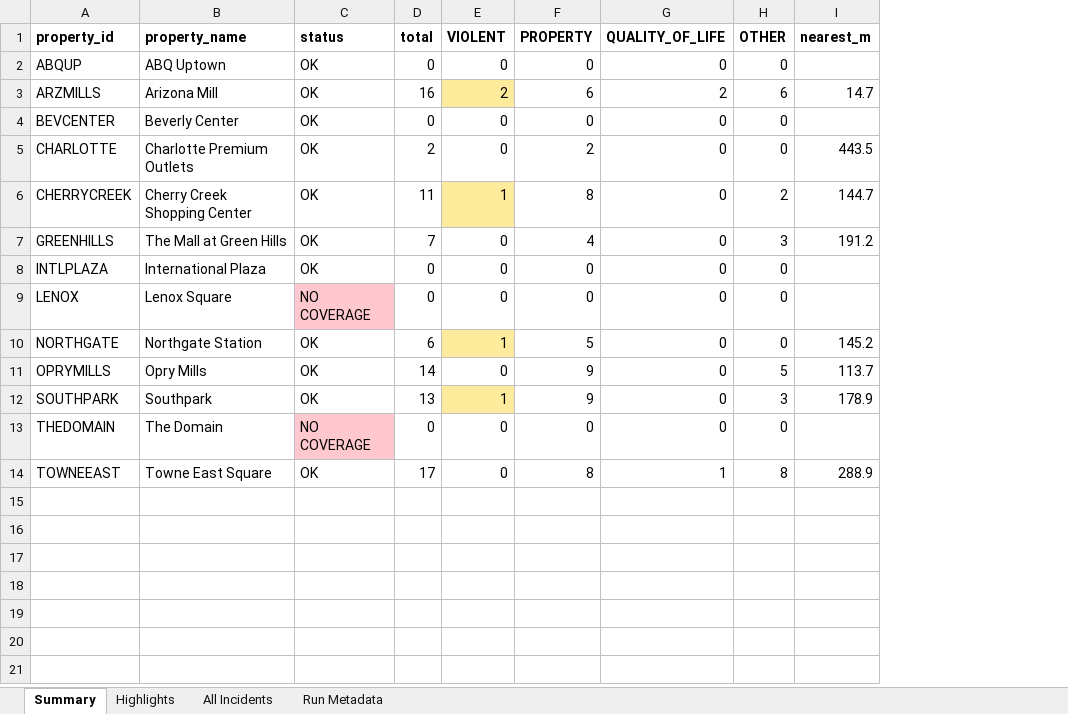
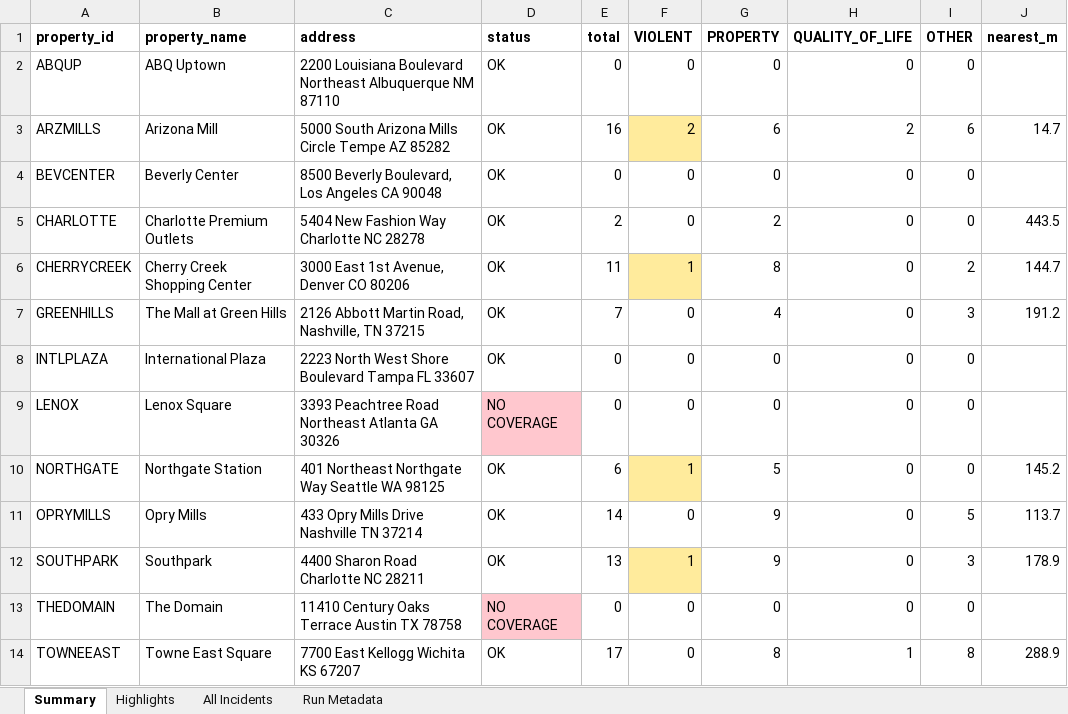
Before and after one commit to lordnader2002-sudo/Blotter_Reports, an Excel workbook: reports/2026-07-31/blotter_report.xlsx, sheet Summary, drawn as a sheet; only a part is shown; values as stored, in another font and other column widths than the file's, no borders; the diff names each change by its address in the sheet, - before the commit and + after, or states it on an @@ line.

```diff
--- a/reports/2026-07-31/blotter_report.xlsx (sheet Summary)
+++ b/reports/2026-07-31/blotter_report.xlsx (sheet Summary)
+column C (address), rows 2-14: 2200 Louisiana Boulevard Northeast Albuquerque NM 87110 | 5000 South Arizona Mills Circle Tempe AZ 85282 | 8500 Beverly Boulevard, Los Angeles CA 90048 | 5404 New Fashion Way Charlotte NC 28278 | 3000 East 1st Avenue, Denver CO 80206 | 2126 Abbott Martin Road, Nashville, TN 37215 | 2223 North West Shore Boulevard Tampa FL 33607 | 3393 Peachtree Road Northeast Atlanta GA 30326 | 401 Northeast Northgate Way Seattle WA 98125 | 433 Opry Mills Drive Nashville TN 37214 | 4400 Sharon Road Charlotte NC 28211 | 11410 Century Oaks Terrace Austin TX 78758 | 7700 East Kellogg Wichita KS 67207
```
Also changed, not shown: sheet Run Metadata, reports/latest/blotter_report.xlsx, 3 other files.
